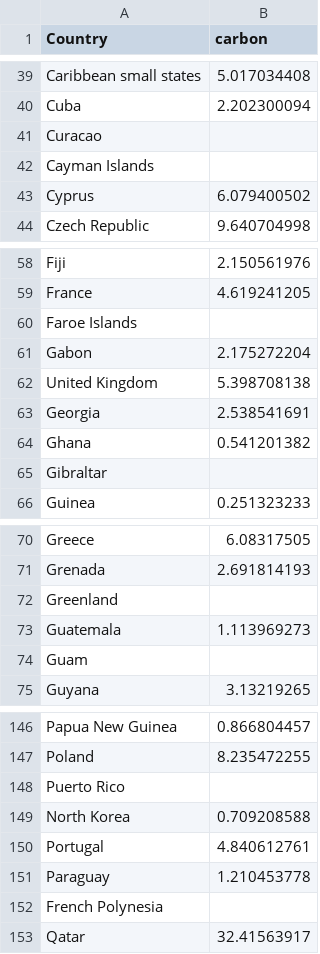
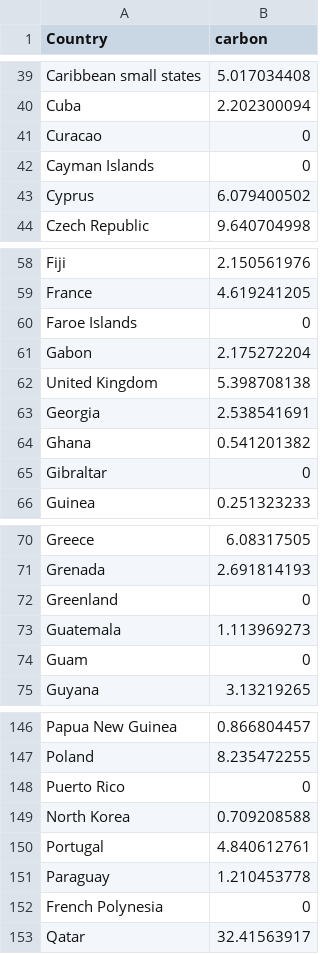
Before and after one commit to Akira-Abe123/3179, a CSV file: Homework.csv, drawn as a sheet; only a part is shown, gaps mark what is left out; the diff covers the shown part only.

Commit message:
Add files via upload

```diff
--- a/Homework.csv
+++ b/Homework.csv
@@ -40,4 +40,4 @@ Caribbean small states,5.017034408
 Cuba,2.202300094
-Curacao,
-Cayman Islands,
+Curacao,0
+Cayman Islands,0
 Cyprus,6.079400502
@@ -59,3 +59,3 @@ Fiji,2.150561976
 France,4.619241205
-Faroe Islands,
+Faroe Islands,0
 Gabon,2.175272204
@@ -64,3 +64,3 @@ Georgia,2.538541691
 Ghana,0.541201382
-Gibraltar,
+Gibraltar,0
 Guinea,0.251323233
@@ -71,5 +71,5 @@ Greece,6.08317505
 Grenada,2.691814193
-Greenland,
+Greenland,0
 Guatemala,1.113969273
-Guam,
+Guam,0
 Guyana,3.13219265
@@ -147,3 +147,3 @@ Papua New Guinea,0.866804457
 Poland,8.235472255
-Puerto Rico,
+Puerto Rico,0
 North Korea,0.709208588
@@ -151,3 +151,3 @@ Portugal,4.840612761
 Paraguay,1.210453778
-French Polynesia,
+French Polynesia,0
 Qatar,32.41563917
```
Also changed, not shown: 9 edited cells elsewhere in this file.
